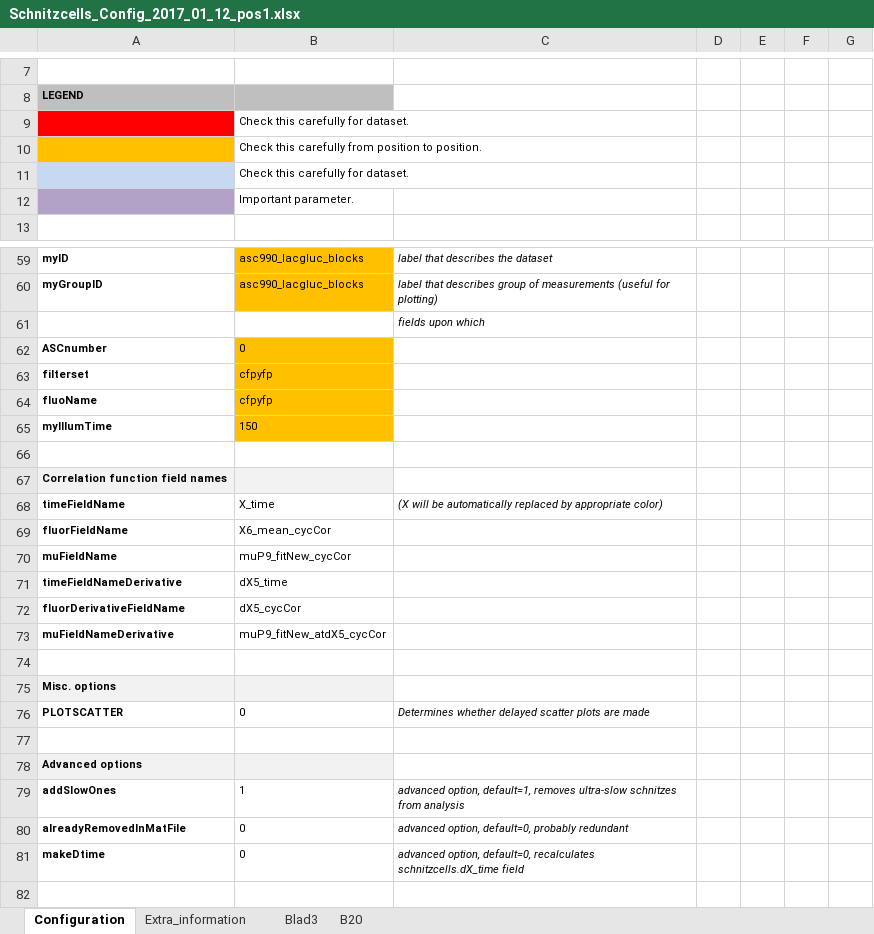
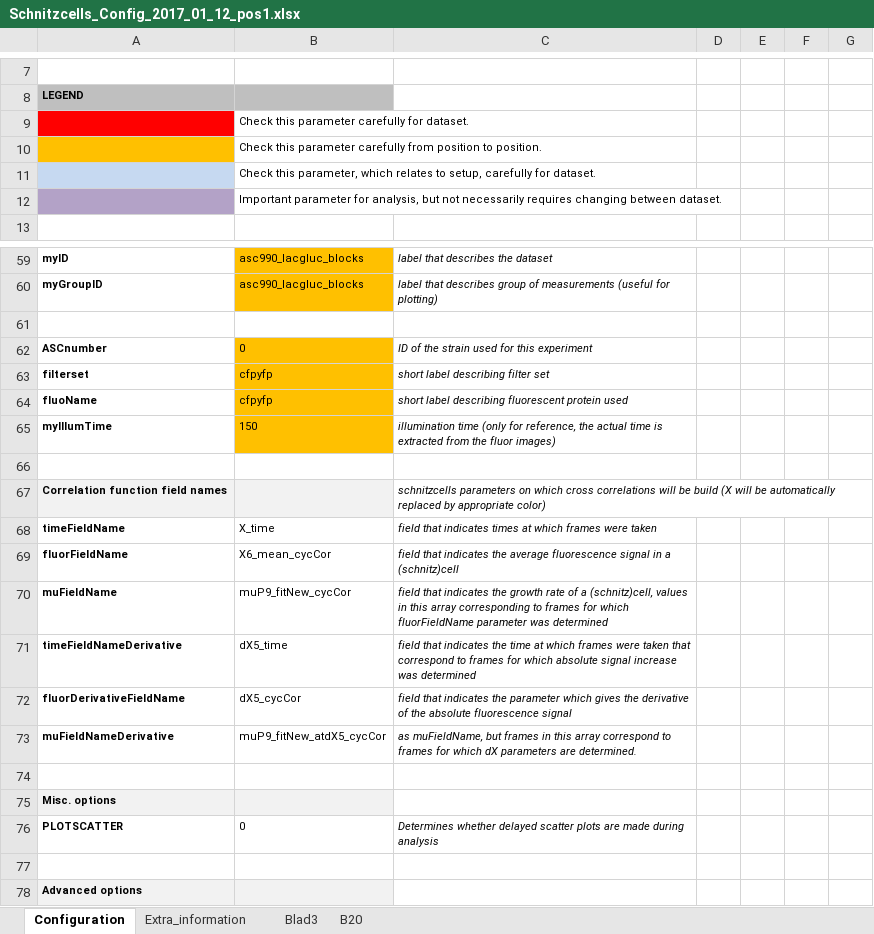
Before and after one commit to TansLab/Tans_Schnitzcells, an Excel workbook: Schnitzcells_Config_2017_01_12_pos1.xlsx, sheet Configuration, drawn as a sheet; only a part is shown, gaps mark what is left out; the shorter side is filled out with more unchanged rows; values as stored, in another font and other column widths than the file's, no borders; removed rows and columns are numbered as before the commit, all else as after; the diff covers the shown part only; the diff names each change by its address in the sheet, - before the commit and + after, or states it on an @@ line.

```diff
--- a/Schnitzcells_Config_2017_01_12_pos1.xlsx (sheet Configuration)
+++ b/Schnitzcells_Config_2017_01_12_pos1.xlsx (sheet Configuration)
-B9: Check this carefully for dataset.
+B9: Check this parameter carefully for dataset.
-B10: Check this carefully from…
+B10: Check this parameter carefully from…
-B11: Check this carefully for…
+B11: Check this parameter, which relates to setup, carefully for…
-B12: Important parameter.
+B12: Important parameter for analysis, but not necessarily requires changing between dataset.
-row 61:  |  | fields upon which
-row 62: ASCnumber | 0
-row 63: filterset | cfpyfp
-row 64: fluoName | cfpyfp
-row 65: myIllumTime | 150
+row 62: ASCnumber | 0 | ID of the strain used for this experiment
+row 63: filterset | cfpyfp | short label describing filter set
+row 64: fluoName | cfpyfp | short label describing fluorescent protein used
+row 65: myIllumTime | 150 | illumination time (only for reference, the actual time is extracted from the fluor images)
+row 66: (empty)
-C67: (empty)
+C67: schnitzcells parameters on which cross correlations will be build (X will be automatically replaced by appropriate color)
-C68: (X will be automatically replaced by appropriate color)
+C68: field that indicates times at which frames were taken
-C69: (empty)
+C69: field that indicates the average fluorescence signal in a (schnitz)cell
-C70: (empty)
+C70: field that indicates the growth rate of a (schnitz)cell, values in this array corresponding to frames for which fluorFieldName parameter was determined
-C71: (empty)
+C71: field that indicates the time at which frames were taken that correspond to frames for which absolute signal increase was determined
-C72: (empty)
+C72: field that indicates the parameter which gives the derivative of the absolute fluorescence signal
-C73: (empty)
+C73: as muFieldName, but frames in this array correspond to frames for which dX parameters are determined.
-C76: …are made
+C76: …are made during analysis
```
Also changed, not shown: 22 edited cells and cell formats elsewhere in this sheet, 4 other files.
